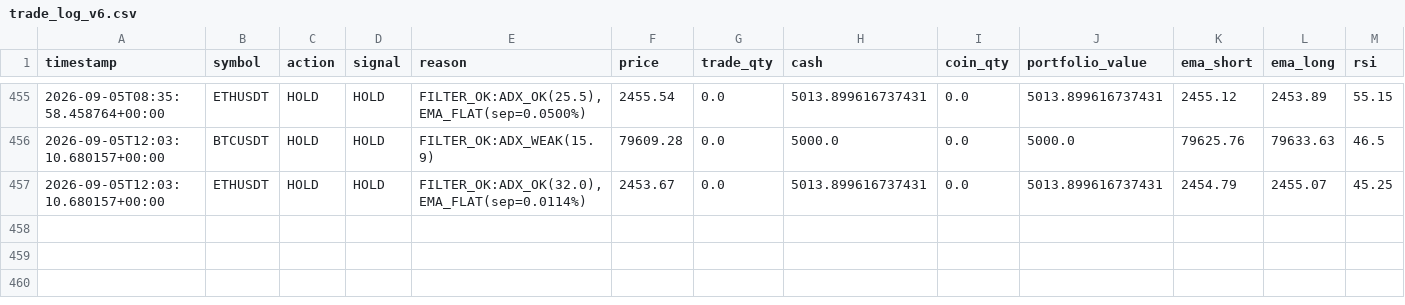
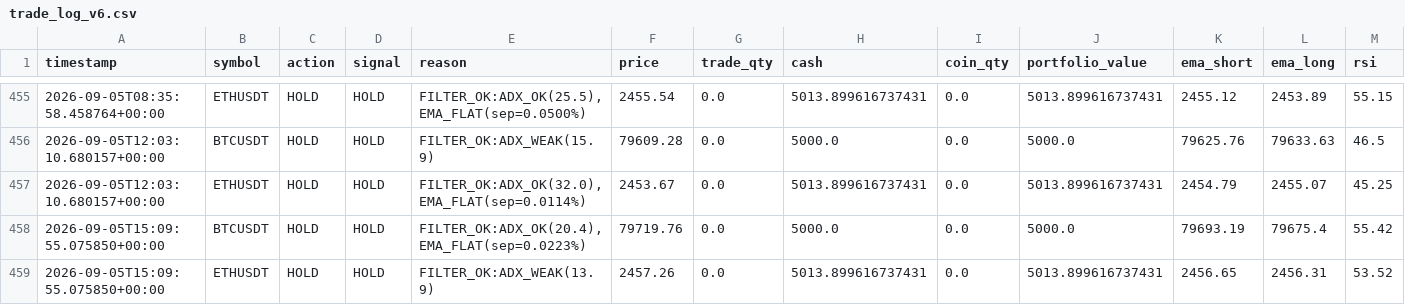
Before and after one commit to Galaxyarmy/crypto-paper-trader, a CSV file: trade_log_v6.csv, drawn as a sheet; only a part is shown, gaps mark what is left out; rows hold the shown columns only; the diff names each change by its address in the sheet, - before the commit and + after, or states it on an @@ line.

Commit message:
Update paper trading state [skip ci]

```diff
--- a/trade_log_v6.csv
+++ b/trade_log_v6.csv
+row 458: 2026-09-05T15:09:55.075850+00:00 | BTCUSDT | HOLD | HOLD | FILTER_OK:ADX_OK(20.4),EMA_FLAT(sep=0.0223%) | 79719.76 | 0.0 | 5000.0 | 0.0 | 5000.0 | 79693.19 | 79675.4 | 55.42
+row 459: 2026-09-05T15:09:55.075850+00:00 | ETHUSDT | HOLD | HOLD | FILTER_OK:ADX_WEAK(13.9) | 2457.26 | 0.0 | 5013.899616737431 | 0.0 | 5013.899616737431 | 2456.65 | 2456.31 | 53.52
```
